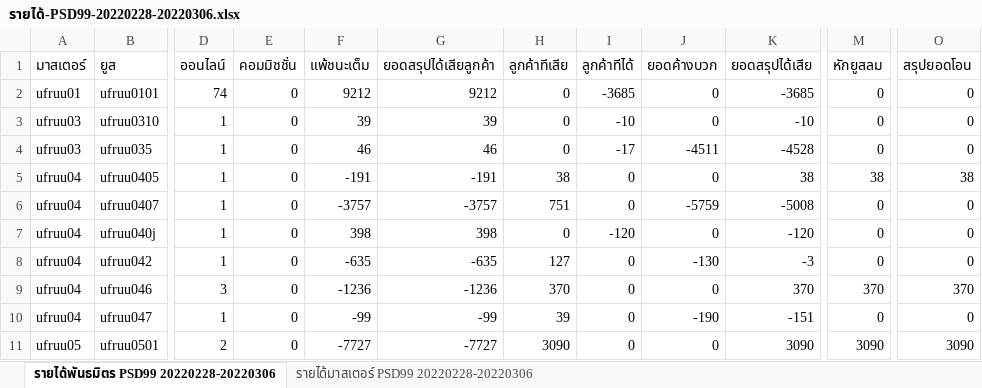
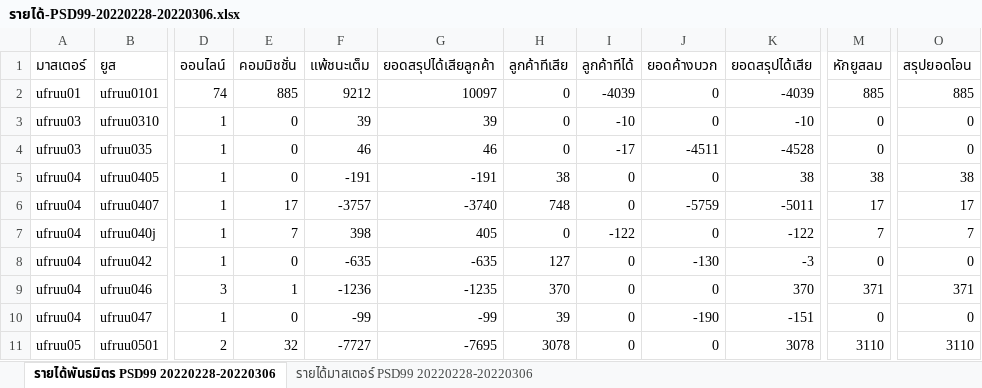
Before and after one commit to MEE-POONG/ag-service, an Excel workbook: รายได้-PSD99-20220228-20220306.xlsx, sheet รายได้พันธมิตร PSD99 20220228-20220306, drawn as a sheet; only a part is shown, gaps mark what is left out; values as stored, in another font and other column widths than the file's, no borders; the diff covers the shown part only; the diff names each change by its address in the sheet, - before the commit and + after, or states it on an @@ line.

```diff
--- a/รายได้-PSD99-20220228-20220306.xlsx (sheet รายได้พันธมิตร PSD99 20220228-20220306)
+++ b/รายได้-PSD99-20220228-20220306.xlsx (sheet รายได้พันธมิตร PSD99 20220228-20220306)
-E2 (คอมมิชชั่น): 0
+E2 (คอมมิชชั่น): 885
-G2 (ยอดสรุปได้เสียลูกค้า): 9212
+G2 (ยอดสรุปได้เสียลูกค้า): 10097
-I2 (ลูกค้าทีได้): -3685
+I2 (ลูกค้าทีได้): -4039
-K2 (ยอดสรุปได้เสีย): -3685
+K2 (ยอดสรุปได้เสีย): -4039
-M2 (หักยูสลม): 0
+M2 (หักยูสลม): 885
-O2 (สรุปยอดโอน): 0
+O2 (สรุปยอดโอน): 885
-E6 (คอมมิชชั่น): 0
+E6 (คอมมิชชั่น): 17
-G6 (ยอดสรุปได้เสียลูกค้า): -3757
+G6 (ยอดสรุปได้เสียลูกค้า): -3740
-H6 (ลูกค้าทีเสีย): 751
+H6 (ลูกค้าทีเสีย): 748
-K6 (ยอดสรุปได้เสีย): -5008
+K6 (ยอดสรุปได้เสีย): -5011
-M6 (หักยูสลม): 0
+M6 (หักยูสลม): 17
-O6 (สรุปยอดโอน): 0
+O6 (สรุปยอดโอน): 17
-E7 (คอมมิชชั่น): 0
+E7 (คอมมิชชั่น): 7
-G7 (ยอดสรุปได้เสียลูกค้า): 398
+G7 (ยอดสรุปได้เสียลูกค้า): 405
-I7 (ลูกค้าทีได้): -120
+I7 (ลูกค้าทีได้): -122
-K7 (ยอดสรุปได้เสีย): -120
+K7 (ยอดสรุปได้เสีย): -122
-M7 (หักยูสลม): 0
+M7 (หักยูสลม): 7
-O7 (สรุปยอดโอน): 0
+O7 (สรุปยอดโอน): 7
-E9 (คอมมิชชั่น): 0
+E9 (คอมมิชชั่น): 1
-G9 (ยอดสรุปได้เสียลูกค้า): -1236
+G9 (ยอดสรุปได้เสียลูกค้า): -1235
-M9 (หักยูสลม): 370
+M9 (หักยูสลม): 371
-O9 (สรุปยอดโอน): 370
+O9 (สรุปยอดโอน): 371
-E11 (คอมมิชชั่น): 0
+E11 (คอมมิชชั่น): 32
-G11 (ยอดสรุปได้เสียลูกค้า): -7727
+G11 (ยอดสรุปได้เสียลูกค้า): -7695
-H11 (ลูกค้าทีเสีย): 3090
+H11 (ลูกค้าทีเสีย): 3078
-K11 (ยอดสรุปได้เสีย): 3090
+K11 (ยอดสรุปได้เสีย): 3078
-M11 (หักยูสลม): 3090
+M11 (หักยูสลม): 3110
-O11 (สรุปยอดโอน): 3090
+O11 (สรุปยอดโอน): 3110
```
Also changed, not shown: 1291 edited cells elsewhere in this sheet, sheet รายได้มาสเตอร์ PSD99 20220228-20220306, 2 other files.
